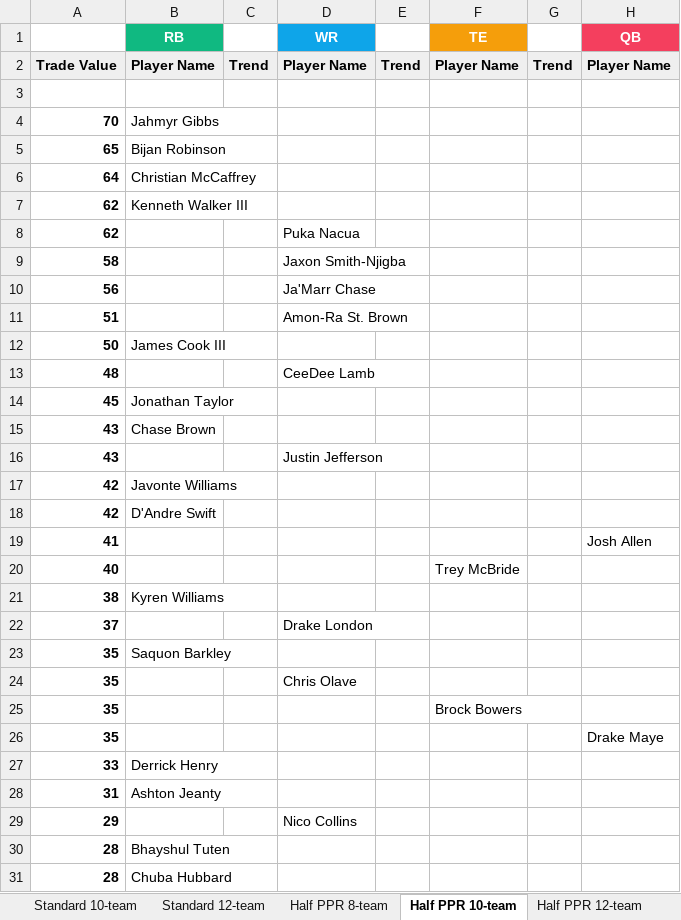
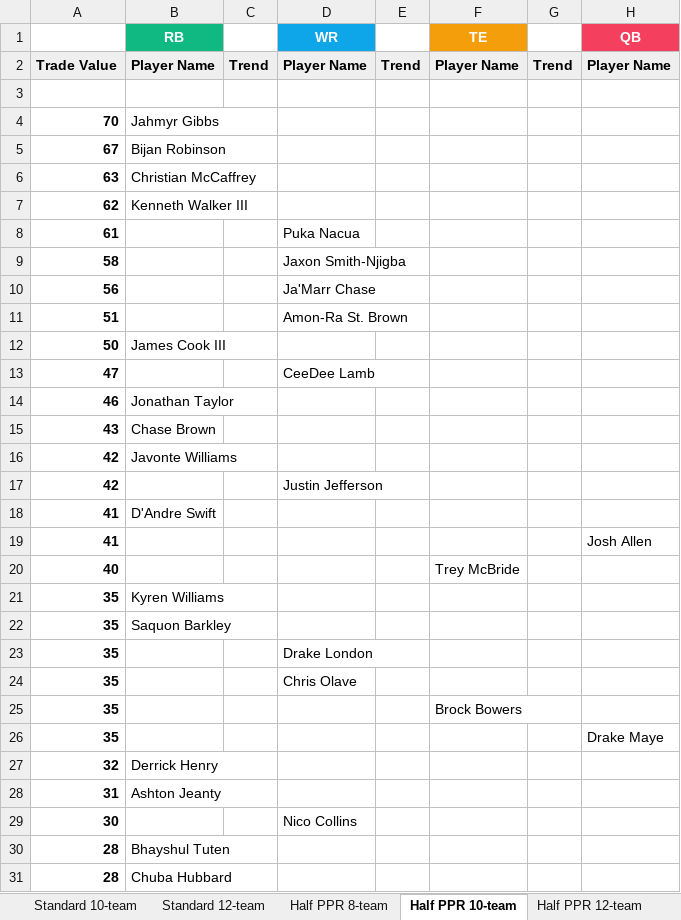
Before and after one commit to seoularpro/OddsVis, an Excel workbook: TradeValueSheets/TradeValues_AllCombinations.xlsx, sheet Half PPR 10-team, drawn as a sheet; only a part is shown; values as stored, in another font and other column widths than the file's, no borders; removed rows and columns are numbered as before the commit, all else as after; the diff covers the shown part only; the diff names each change by its address in the sheet, - before the commit and + after, or states it on an @@ line.

```diff
--- a/TradeValueSheets/TradeValues_AllCombinations.xlsx (sheet Half PPR 10-team)
+++ b/TradeValueSheets/TradeValues_AllCombinations.xlsx (sheet Half PPR 10-team)
-A5: 65
+A5: 67
-A6: 64
+A6: 63
-A8: 62
+A8: 61
-A13: 48
+A13: 47
-A14: 45
+A14: 46
-row 16: 43 |  |  | Justin Jefferson
-B17 (RB): D'Andre Swift
+B17 (RB): (empty)
-D17 (WR): (empty)
+D17 (WR): Justin Jefferson
+row 18: 41 | D'Andre Swift
-A21: 38
+A21: 35
-row 22: 37 |  |  | Drake London
+row 23: 35 |  |  | Drake London
-A27: 33
+A27: 32
-A29: 29
+A29: 30
```
Also changed, not shown: 5 added rows and 5 removed rows elsewhere in this sheet, sheet Standard 10-team, sheet Standard 12-team, sheet Half PPR 8-team, sheet Full PPR 10-team, sheet Full PPR 8-team, sheet Standard 8-team, 2 more sheets, TradeValueSheets/TradeValues_FullPPR_8team.xlsx, TradeValueSheets/TradeValues_HalfPPR_12team.xlsx, 18 other files.
